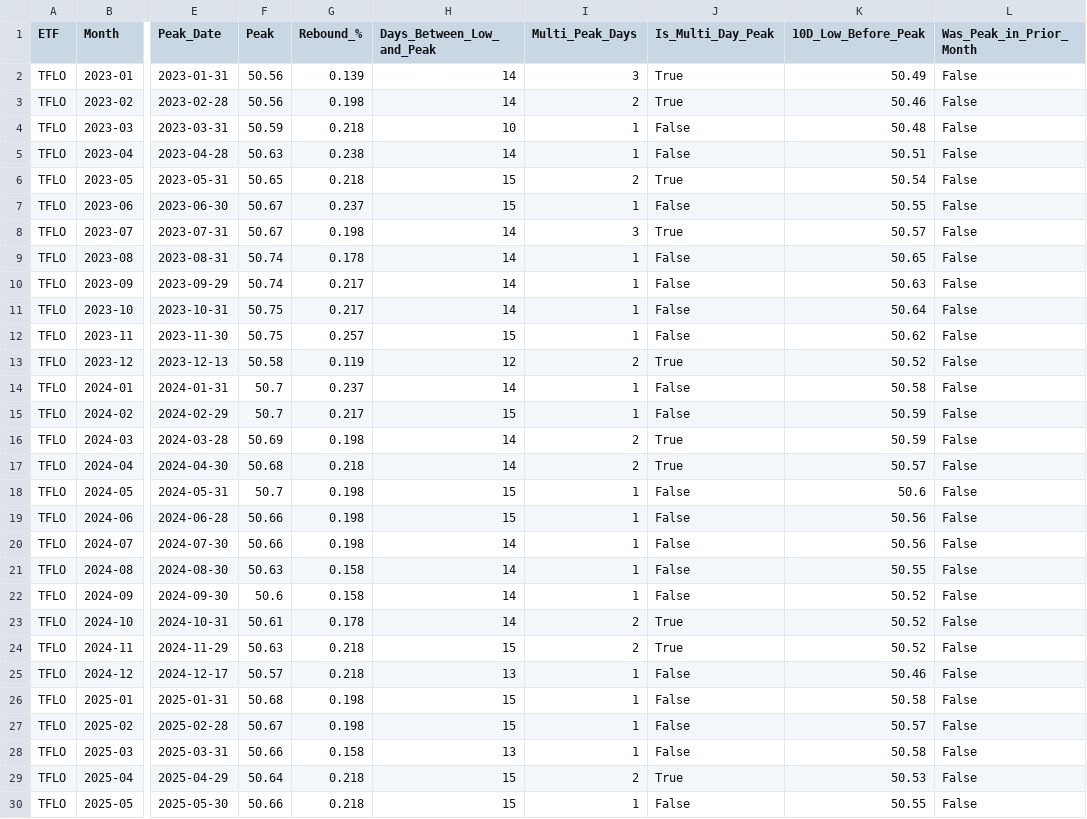
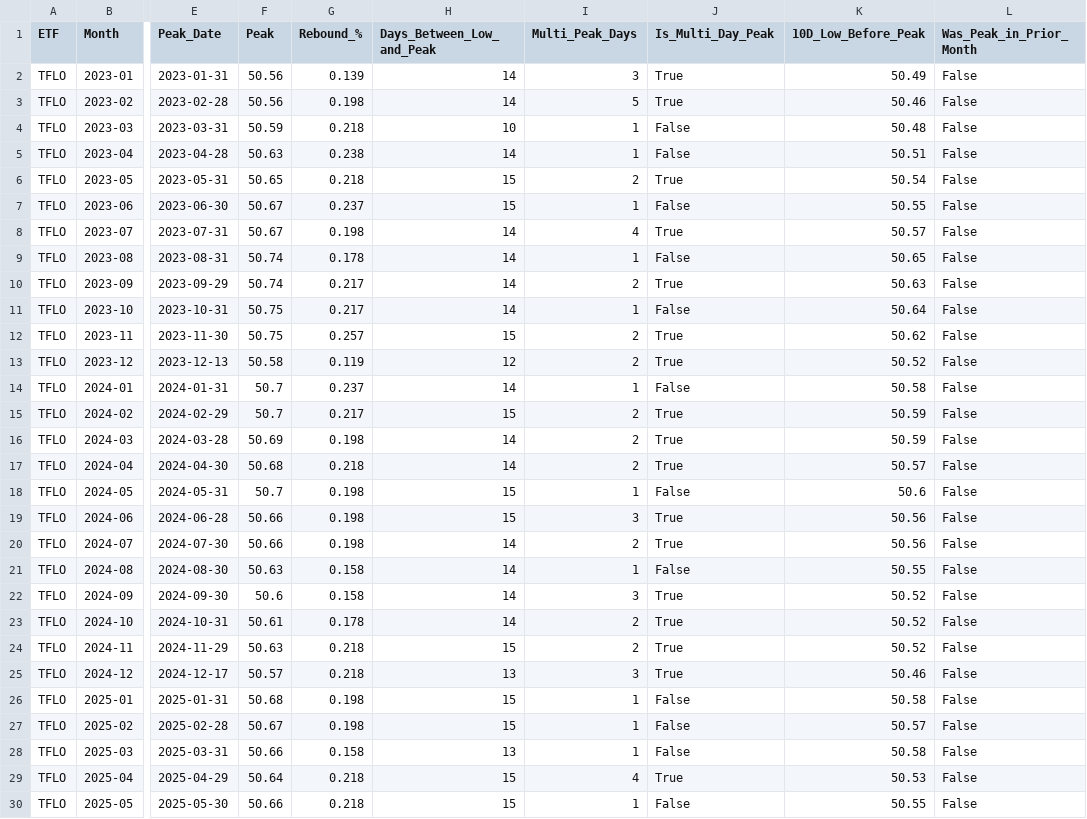
Before and after one commit to eolsen2002/vg-predict, a CSV file: signals/tflo_post_peak_highs.csv, drawn as a sheet; only a part is shown, gaps mark what is left out; the diff covers the shown part only; the diff names each change by its address in the sheet, - before the commit and + after, or states it on an @@ line.

```diff
--- a/signals/tflo_post_peak_highs.csv
+++ b/signals/tflo_post_peak_highs.csv
-I3 (Multi_Peak_Days): 2
+I3 (Multi_Peak_Days): 5
-I8 (Multi_Peak_Days): 3
+I8 (Multi_Peak_Days): 4
-I10 (Multi_Peak_Days): 1
+I10 (Multi_Peak_Days): 2
-J10 (Is_Multi_Day_Peak): False
+J10 (Is_Multi_Day_Peak): True
-I12 (Multi_Peak_Days): 1
+I12 (Multi_Peak_Days): 2
-J12 (Is_Multi_Day_Peak): False
+J12 (Is_Multi_Day_Peak): True
-I15 (Multi_Peak_Days): 1
+I15 (Multi_Peak_Days): 2
-J15 (Is_Multi_Day_Peak): False
+J15 (Is_Multi_Day_Peak): True
-I19 (Multi_Peak_Days): 1
+I19 (Multi_Peak_Days): 3
-J19:J20 (Is_Multi_Day_Peak): False
+J19:J20 (Is_Multi_Day_Peak): True
-I20 (Multi_Peak_Days): 1
+I20 (Multi_Peak_Days): 2
-I22 (Multi_Peak_Days): 1
+I22 (Multi_Peak_Days): 3
-J22 (Is_Multi_Day_Peak): False
+J22 (Is_Multi_Day_Peak): True
-I25 (Multi_Peak_Days): 1
+I25 (Multi_Peak_Days): 3
-J25 (Is_Multi_Day_Peak): False
+J25 (Is_Multi_Day_Peak): True
-I29 (Multi_Peak_Days): 2
+I29 (Multi_Peak_Days): 4
```
Also changed, not shown: 4 edited cells elsewhere in this file, logs/usfr_peak_signals.csv, signals/bil_post_peak_highs.csv, 6 other files.
